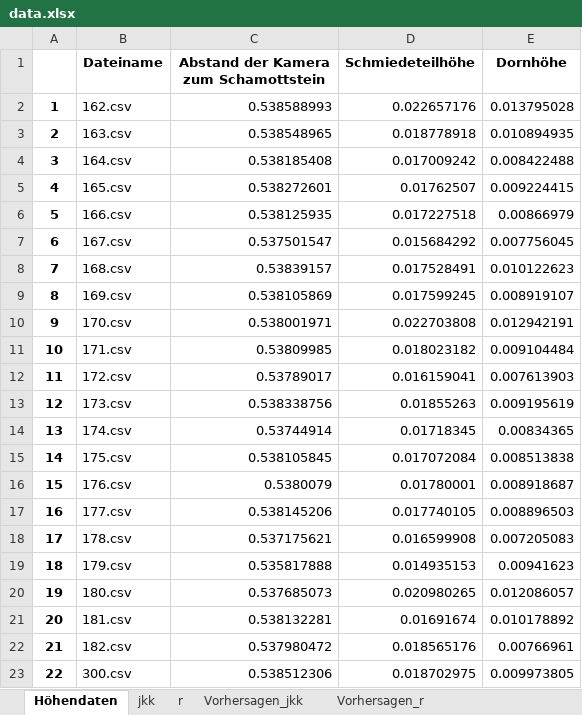
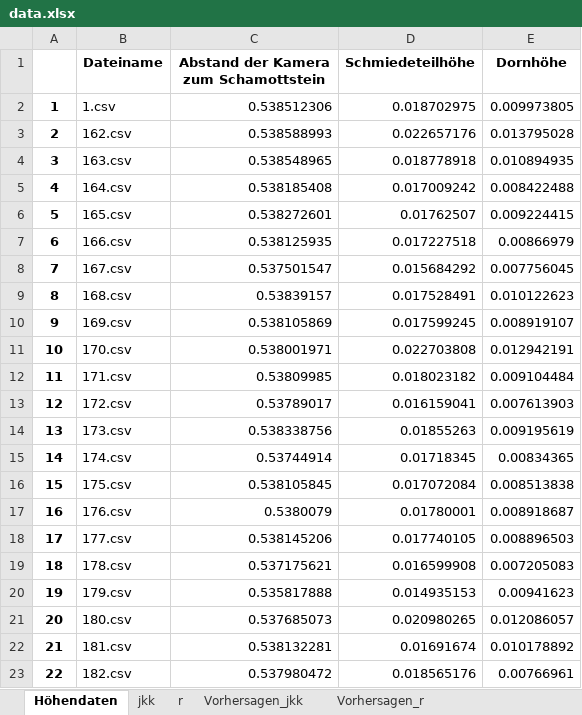
Before and after one commit to NiklasEiler/Stereo_camera_program, an Excel workbook: Messung/Ergebnisse/data.xlsx, sheet Höhendaten, drawn as a sheet; values as stored, in another font and other column widths than the file's, no borders; removed rows and columns are numbered as before the commit, all else as after; the diff names each change by its address in the sheet, - before the commit and + after, or states it on an @@ line.

```diff
--- a/Messung/Ergebnisse/data.xlsx (sheet Höhendaten)
+++ b/Messung/Ergebnisse/data.xlsx (sheet Höhendaten)
+row 2: 1 | 1.csv | 0.538512306 | 0.018702975 | 0.009973805
@@ column A renumbered between rows 3 and 23 @@
-row 23: 22 | 300.csv | 0.538512306 | 0.018702975 | 0.009973805
```
Also changed, not shown: sheet jkk, sheet r, sheet Vorhersagen_jkk, sheet Vorhersagen_r, 54 other files.
